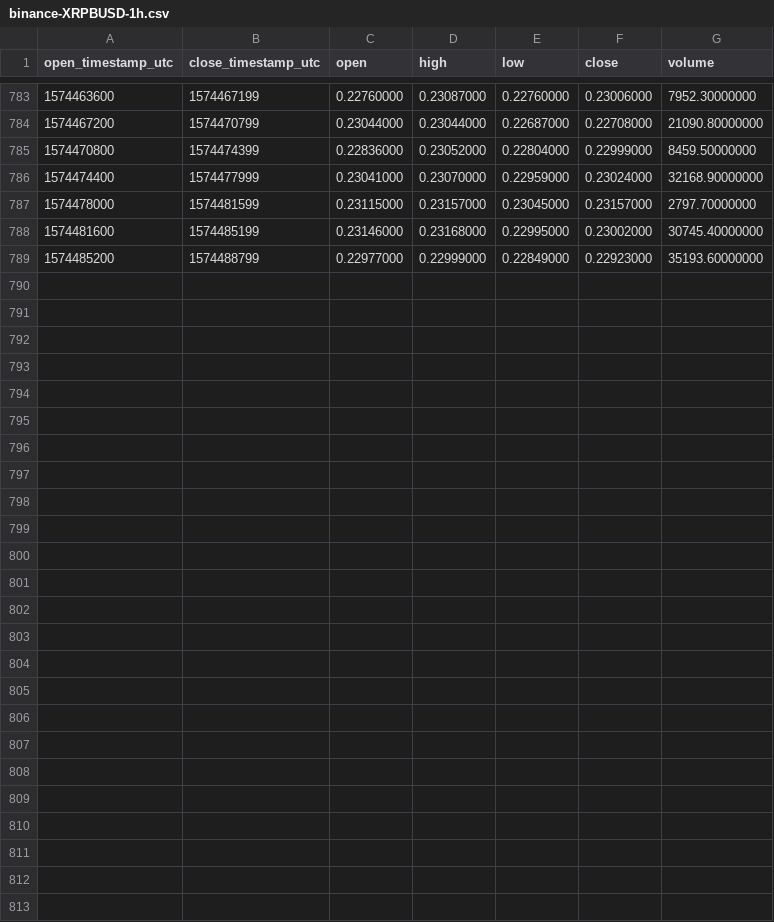
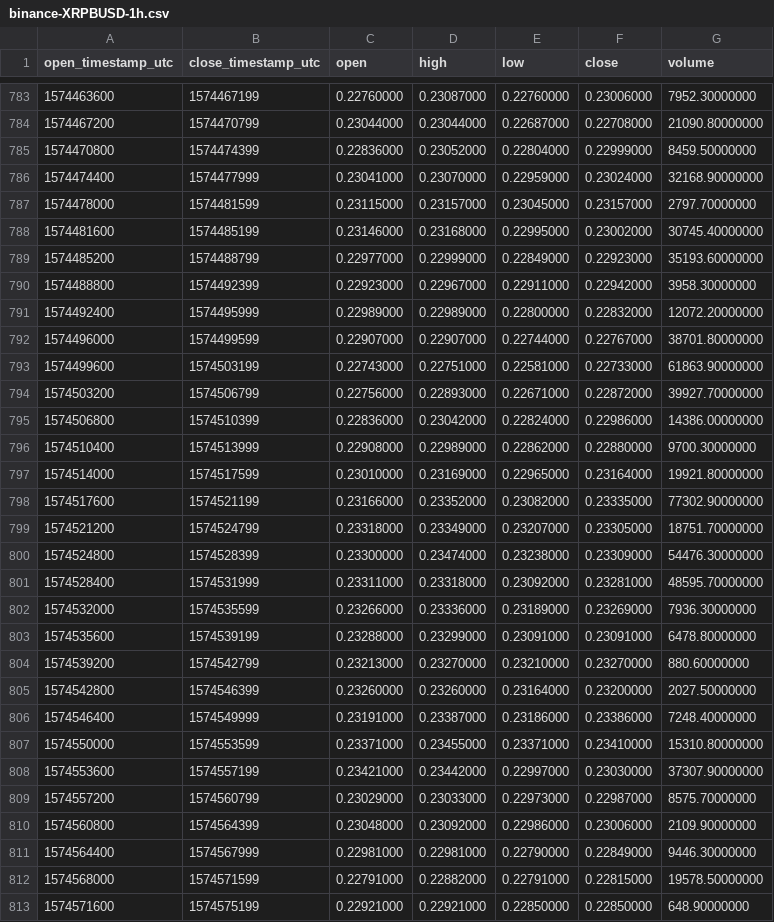
Before and after one commit to cryptobigbro/binance-XRPBUSD, a CSV file: binance-XRPBUSD-1h.csv, drawn as a sheet; only a part is shown, gaps mark what is left out.

Commit message:
Update OHLCV data.

```diff
--- a/binance-XRPBUSD-1h.csv
+++ b/binance-XRPBUSD-1h.csv
@@ -789 +789,25 @@ open_timestamp_utc,close_timestamp_utc,open,high,low,close,volume
 1574485200,1574488799,0.22977000,0.22999000,0.22849000,0.22923000,35193.60000000
+1574488800,1574492399,0.22923000,0.22967000,0.22911000,0.22942000,3958.30000000
+1574492400,1574495999,0.22989000,0.22989000,0.22800000,0.22832000,12072.20000000
+1574496000,1574499599,0.22907000,0.22907000,0.22744000,0.22767000,38701.80000000
+1574499600,1574503199,0.22743000,0.22751000,0.22581000,0.22733000,61863.90000000
+1574503200,1574506799,0.22756000,0.22893000,0.22671000,0.22872000,39927.70000000
+1574506800,1574510399,0.22836000,0.23042000,0.22824000,0.22986000,14386.00000000
+1574510400,1574513999,0.22908000,0.22989000,0.22862000,0.22880000,9700.30000000
+1574514000,1574517599,0.23010000,0.23169000,0.22965000,0.23164000,19921.80000000
+1574517600,1574521199,0.23166000,0.23352000,0.23082000,0.23335000,77302.90000000
+1574521200,1574524799,0.23318000,0.23349000,0.23207000,0.23305000,18751.70000000
+1574524800,1574528399,0.23300000,0.23474000,0.23238000,0.23309000,54476.30000000
+1574528400,1574531999,0.23311000,0.23318000,0.23092000,0.23281000,48595.70000000
+1574532000,1574535599,0.23266000,0.23336000,0.23189000,0.23269000,7936.30000000
+1574535600,1574539199,0.23288000,0.23299000,0.23091000,0.23091000,6478.80000000
+1574539200,1574542799,0.23213000,0.23270000,0.23210000,0.23270000,880.60000000
+1574542800,1574546399,0.23260000,0.23260000,0.23164000,0.23200000,2027.50000000
+1574546400,1574549999,0.23191000,0.23387000,0.23186000,0.23386000,7248.40000000
+1574550000,1574553599,0.23371000,0.23455000,0.23371000,0.23410000,15310.80000000
+1574553600,1574557199,0.23421000,0.23442000,0.22997000,0.23030000,37307.90000000
+1574557200,1574560799,0.23029000,0.23033000,0.22973000,0.22987000,8575.70000000
+1574560800,1574564399,0.23048000,0.23092000,0.22986000,0.23006000,2109.90000000
+1574564400,1574567999,0.22981000,0.22981000,0.22790000,0.22849000,9446.30000000
+1574568000,1574571599,0.22791000,0.22882000,0.22791000,0.22815000,19578.50000000
+1574571600,1574575199,0.22921000,0.22921000,0.22850000,0.22850000,648.90000000
```
Also changed, not shown: binance-XRPBUSD-1d.csv, 1 other file.
